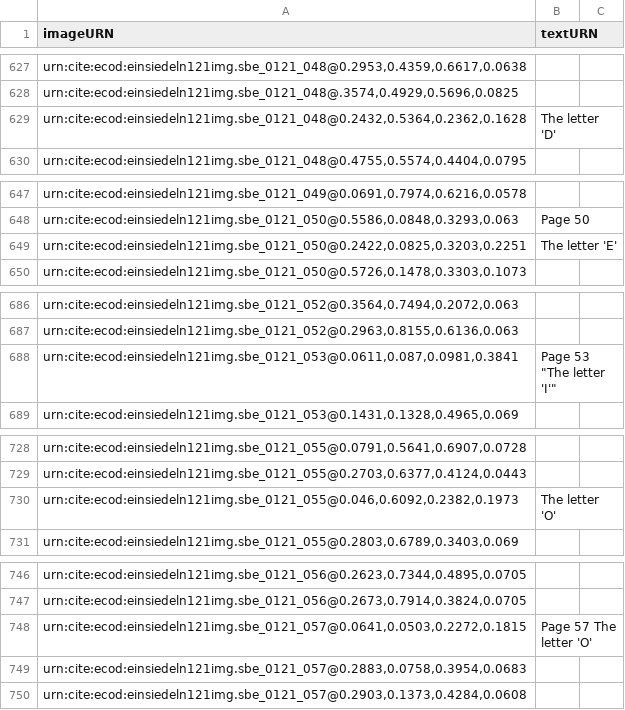
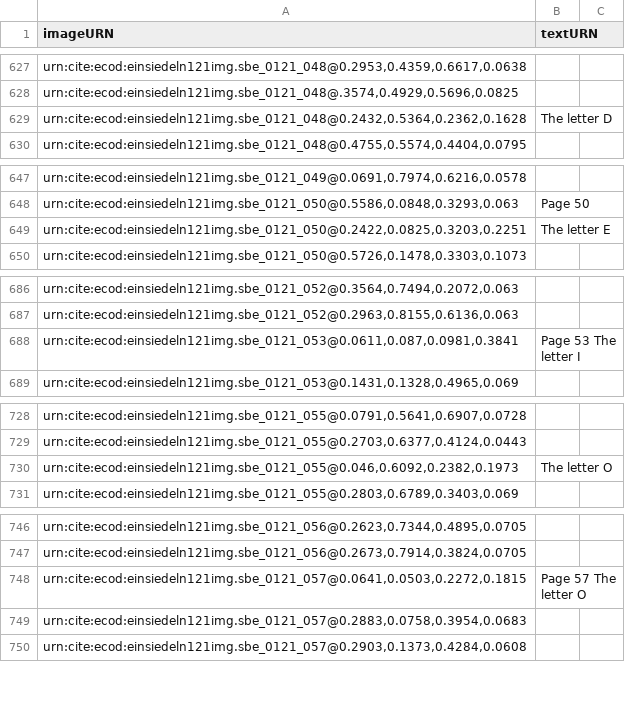
Before and after one commit to HCMID/chant, a CSV file: indices/imageToEinsiedelnText.csv, drawn as a sheet; only a part is shown, gaps mark what is left out; the diff covers the shown part only.

Commit message:
Update imageToEinsiedelnText.csv

```diff
--- a/indices/imageToEinsiedelnText.csv
+++ b/indices/imageToEinsiedelnText.csv
@@ -628,3 +628,3 @@ imageURN, textURN
 "urn:cite:ecod:einsiedeln121img.sbe_0121_048@.3574,0.4929,0.5696,0.0825",
-"urn:cite:ecod:einsiedeln121img.sbe_0121_048@0.2432,0.5364,0.2362,0.1628", "The letter 'D'"
+"urn:cite:ecod:einsiedeln121img.sbe_0121_048@0.2432,0.5364,0.2362,0.1628", The letter D
 "urn:cite:ecod:einsiedeln121img.sbe_0121_048@0.4755,0.5574,0.4404,0.0795",
@@ -648,3 +648,3 @@ imageURN, textURN
 "urn:cite:ecod:einsiedeln121img.sbe_0121_050@0.5586,0.0848,0.3293,0.063",Page 50
-"urn:cite:ecod:einsiedeln121img.sbe_0121_050@0.2422,0.0825,0.3203,0.2251", The letter 'E'
+"urn:cite:ecod:einsiedeln121img.sbe_0121_050@0.2422,0.0825,0.3203,0.2251", The letter E
 "urn:cite:ecod:einsiedeln121img.sbe_0121_050@0.5726,0.1478,0.3303,0.1073",
@@ -687,3 +687,3 @@ imageURN, textURN
 "urn:cite:ecod:einsiedeln121img.sbe_0121_052@0.2963,0.8155,0.6136,0.063",
-"urn:cite:ecod:einsiedeln121img.sbe_0121_053@0.0611,0.087,0.0981,0.3841", Page 53 "The letter 'I'"
+"urn:cite:ecod:einsiedeln121img.sbe_0121_053@0.0611,0.087,0.0981,0.3841", Page 53 The letter I
 "urn:cite:ecod:einsiedeln121img.sbe_0121_053@0.1431,0.1328,0.4965,0.069",
@@ -729,3 +729,3 @@ imageURN, textURN
 "urn:cite:ecod:einsiedeln121img.sbe_0121_055@0.2703,0.6377,0.4124,0.0443",
-"urn:cite:ecod:einsiedeln121img.sbe_0121_055@0.046,0.6092,0.2382,0.1973", "The letter 'O'"
+"urn:cite:ecod:einsiedeln121img.sbe_0121_055@0.046,0.6092,0.2382,0.1973", The letter O
 "urn:cite:ecod:einsiedeln121img.sbe_0121_055@0.2803,0.6789,0.3403,0.069",
@@ -747,3 +747,3 @@ imageURN, textURN
 "urn:cite:ecod:einsiedeln121img.sbe_0121_056@0.2673,0.7914,0.3824,0.0705",
-"urn:cite:ecod:einsiedeln121img.sbe_0121_057@0.0641,0.0503,0.2272,0.1815", Page 57 The letter 'O'
+"urn:cite:ecod:einsiedeln121img.sbe_0121_057@0.0641,0.0503,0.2272,0.1815", Page 57 The letter O
 "urn:cite:ecod:einsiedeln121img.sbe_0121_057@0.2883,0.0758,0.3954,0.0683",
```
Also changed, not shown: 9 edited cells elsewhere in this file.
